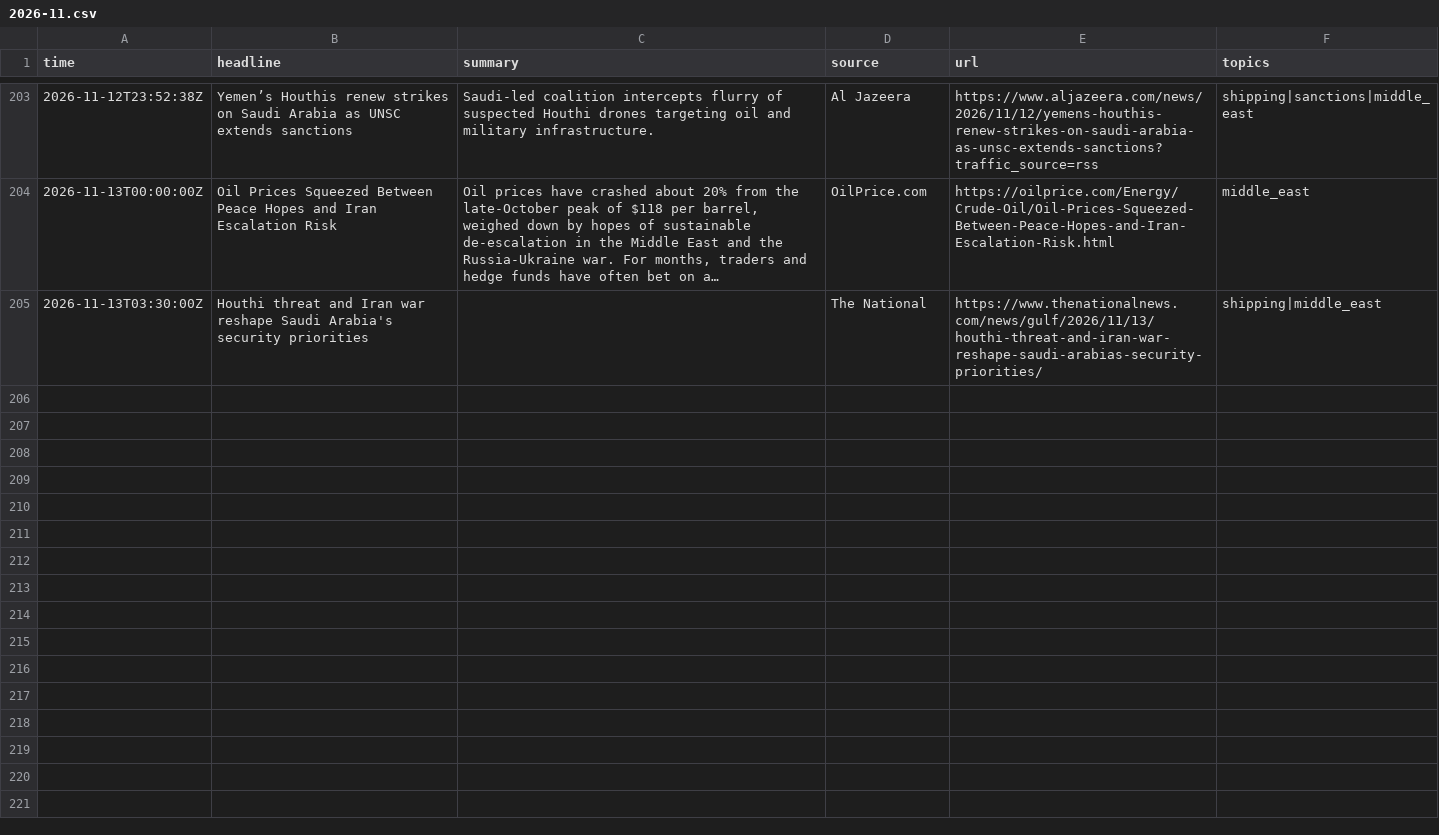
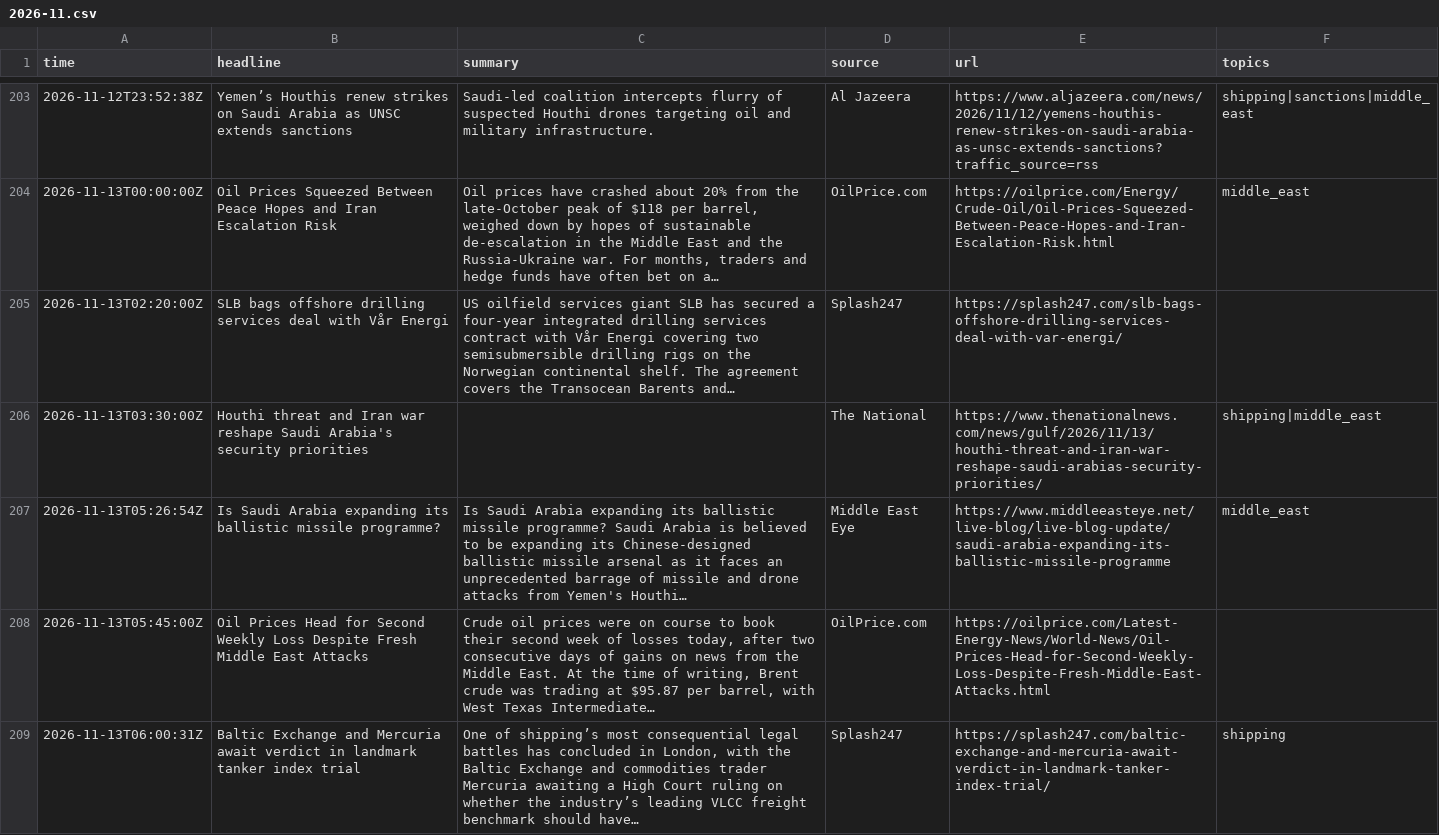
Before and after one commit to lukehamiltn/oil-tracker, a CSV file: news_data/feeds/2026-11.csv, drawn as a sheet; only a part is shown, gaps mark what is left out; the diff covers the shown part only.

```diff
--- a/news_data/feeds/2026-11.csv
+++ b/news_data/feeds/2026-11.csv
@@ -204,2 +204,6 @@ time,headline,summary,source,url,topics
 2026-11-13T00:00:00Z,Oil Prices Squeezed Between Peace Hopes and Iran Escalation Risk,"Oil prices have crashed about 20% from the late-October peak of $118 per barrel, weighed down by hopes of sustainable de-escalation in the Middle East and the Russia-Ukraine war. For months, traders and hedge funds have often bet on a…",OilPrice.com,https://oilprice.com/Energy/Crude-Oil/Oil-Prices-Squeezed-Between-Peace-Hopes-and-Iran-Escalation-Risk.html,middle_east
+2026-11-13T02:20:00Z,SLB bags offshore drilling services deal with Vår Energi,US oilfield services giant SLB has secured a four-year integrated drilling services contract with Vår Energi covering two semisubmersible drilling rigs on the Norwegian continental shelf. The agreement covers the Transocean Barents and…,Splash247,https://splash247.com/slb-bags-offshore-drilling-services-deal-with-var-energi/,
 2026-11-13T03:30:00Z,Houthi threat and Iran war reshape Saudi Arabia's security priorities,,The National,https://www.thenationalnews.com/news/gulf/2026/11/13/houthi-threat-and-iran-war-reshape-saudi-arabias-security-priorities/,shipping|middle_east
+2026-11-13T05:26:54Z,Is Saudi Arabia expanding its ballistic missile programme?,Is Saudi Arabia expanding its ballistic missile programme? Saudi Arabia is believed to be expanding its Chinese-designed ballistic missile arsenal as it faces an unprecedented barrage of missile and drone attacks from Yemen's Houthi…,Middle East Eye,https://www.middleeasteye.net/live-blog/live-blog-update/saudi-arabia-expanding-its-ballistic-missile-programme,middle_east
+2026-11-13T05:45:00Z,Oil Prices Head for Second Weekly Loss Despite Fresh Middle East Attacks,"Crude oil prices were on course to book their second week of losses today, after two consecutive days of gains on news from the Middle East. At the time of writing, Brent crude was trading at $95.87 per barrel, with West Texas Intermediate…",OilPrice.com,https://oilprice.com/Latest-Energy-News/World-News/Oil-Prices-Head-for-Second-Weekly-Loss-Despite-Fresh-Middle-East-Attacks.html,
+2026-11-13T06:00:31Z,Baltic Exchange and Mercuria await verdict in landmark tanker index trial,"One of shipping’s most consequential legal battles has concluded in London, with the Baltic Exchange and commodities trader Mercuria awaiting a High Court ruling on whether the industry’s leading VLCC freight benchmark should have…",Splash247,https://splash247.com/baltic-exchange-and-mercuria-await-verdict-in-landmark-tanker-index-trial/,shipping
```
Also changed, not shown: 4 added rows and 1 moved row elsewhere in this file, news_data/market_news/2026-11.csv, news_data/mc_stories.csv, 1 other file.
